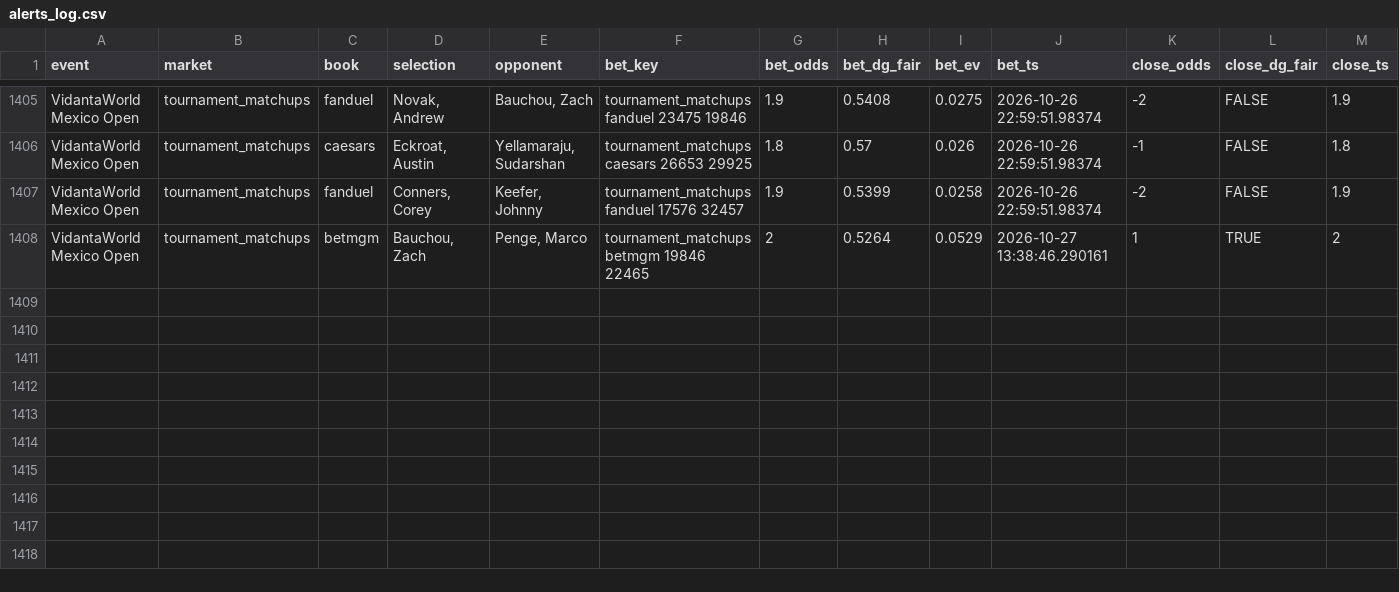
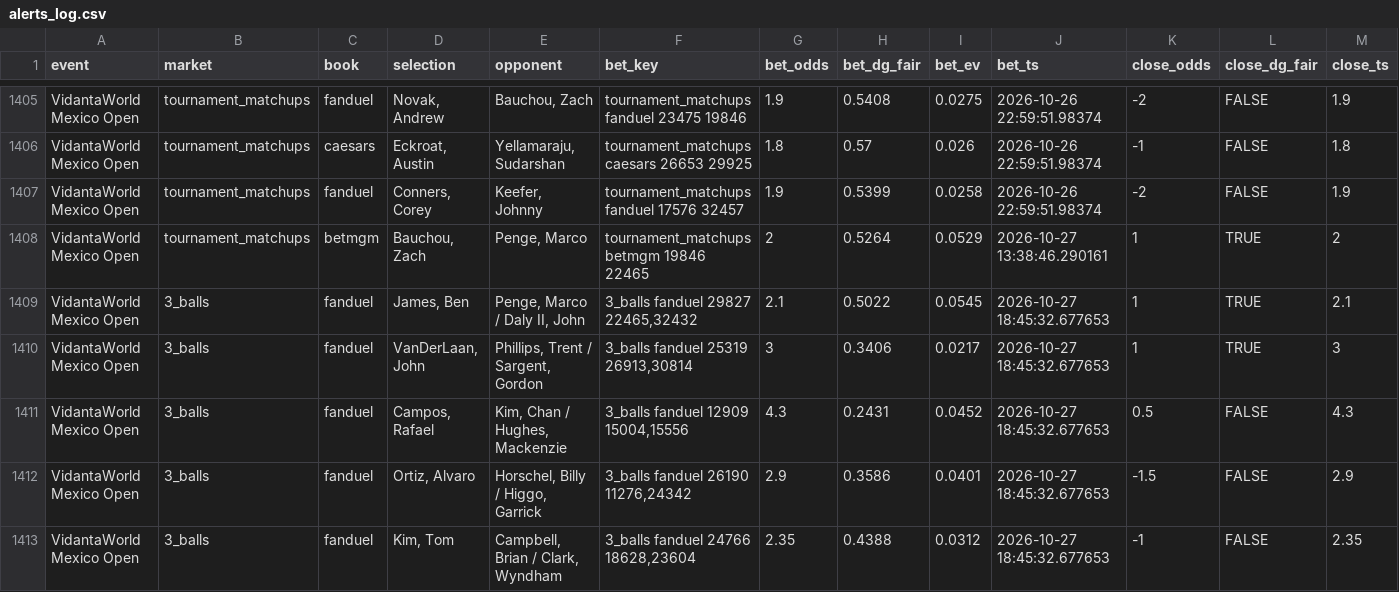
Before and after one commit to lucas-diehl/evbetting, a CSV file: golf_picks/alerts_log.csv, drawn as a sheet; only a part is shown, gaps mark what is left out; rows hold the shown columns only; the diff names each change by its address in the sheet, - before the commit and + after, or states it on an @@ line.

```diff
--- a/golf_picks/alerts_log.csv
+++ b/golf_picks/alerts_log.csv
+row 1409: VidantaWorld Mexico Open | 3_balls | fanduel | James, Ben | Penge, Marco / Daly II, John | 3_balls fanduel 29827 22465,32432 | 2.1 | 0.5022 | 0.0545 | 2026-10-27 18:45:32.677653 | 1 | TRUE | 2.1
+row 1410: VidantaWorld Mexico Open | 3_balls | fanduel | VanDerLaan, John | Phillips, Trent / Sargent, Gordon | 3_balls fanduel 25319 26913,30814 | 3 | 0.3406 | 0.0217 | 2026-10-27 18:45:32.677653 | 1 | TRUE | 3
+row 1411: VidantaWorld Mexico Open | 3_balls | fanduel | Campos, Rafael | Kim, Chan / Hughes, Mackenzie | 3_balls fanduel 12909 15004,15556 | 4.3 | 0.2431 | 0.0452 | 2026-10-27 18:45:32.677653 | 0.5 | FALSE | 4.3
+row 1412: VidantaWorld Mexico Open | 3_balls | fanduel | Ortiz, Alvaro | Horschel, Billy / Higgo, Garrick | 3_balls fanduel 26190 11276,24342 | 2.9 | 0.3586 | 0.0401 | 2026-10-27 18:45:32.677653 | -1.5 | FALSE | 2.9
+row 1413: VidantaWorld Mexico Open | 3_balls | fanduel | Kim, Tom | Campbell, Brian / Clark, Wyndham | 3_balls fanduel 24766 18628,23604 | 2.35 | 0.4388 | 0.0312 | 2026-10-27 18:45:32.677653 | -1 | FALSE | 2.35
```
Also changed, not shown: 1 other file.
